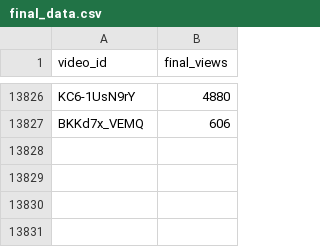
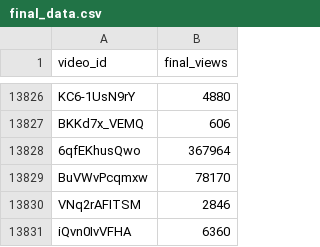
Before and after one commit to jaskiratkalra26/Youtube-Data-Extraction-Pipeline, a CSV file: final_data.csv, drawn as a sheet; only a part is shown, gaps mark what is left out.

```diff
--- a/final_data.csv
+++ b/final_data.csv
@@ -13827 +13827,5 @@ KC6-1UsN9rY,4880
 BKKd7x_VEMQ,606
+6qfEKhusQwo,367964
+BuVWvPcqmxw,78170
+VNq2rAFITSM,2846
+iQvn0IvVFHA,6360
```
Also changed, not shown: dataset.csv, hour1_data.csv, 1 other file.
